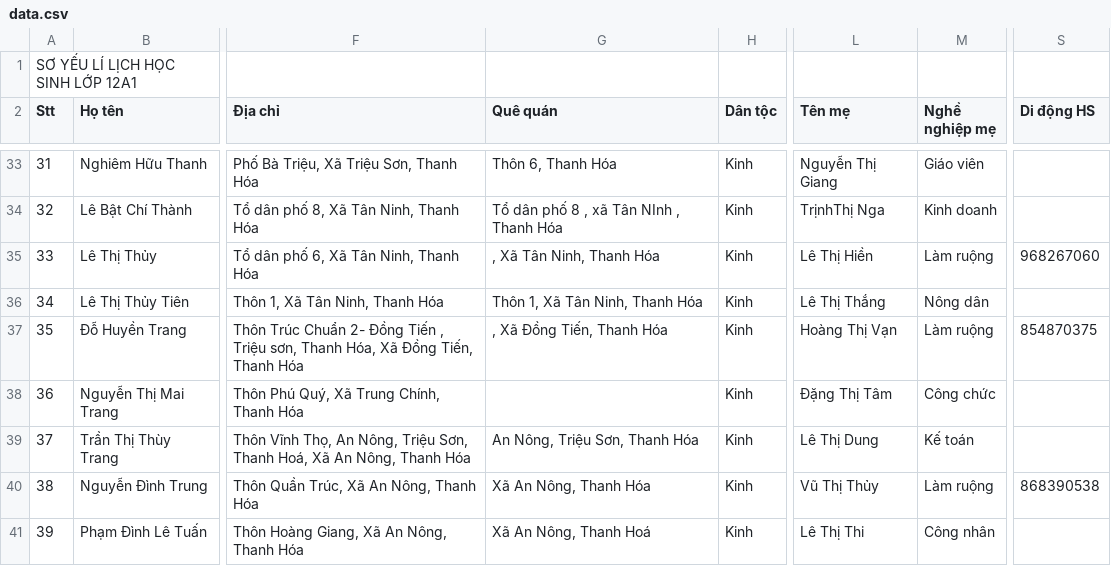
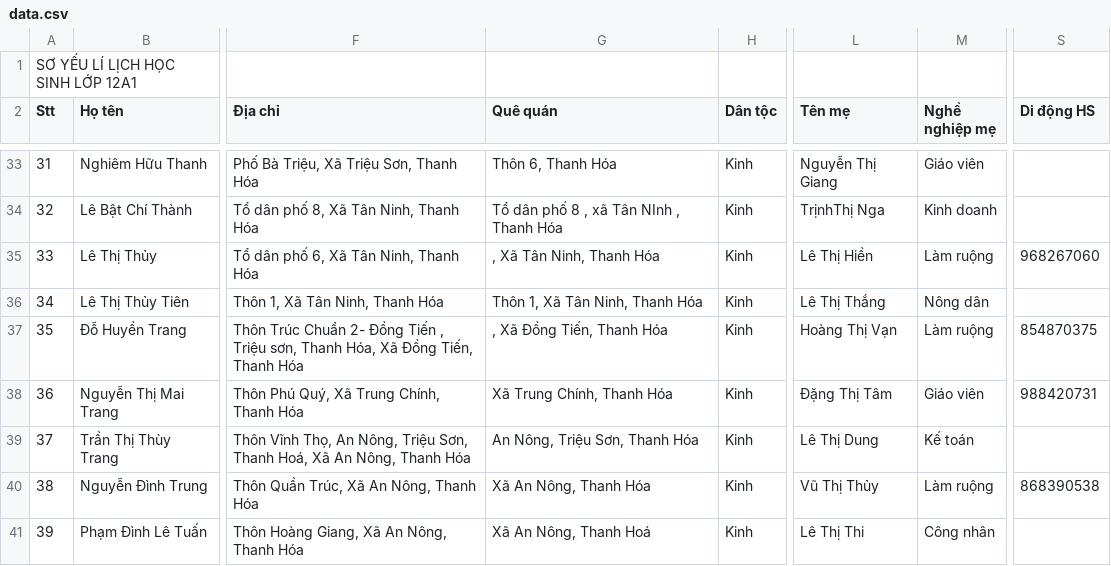
Before and after one commit to dtdong08/ggssc, a CSV file: data.csv, drawn as a sheet; only a part is shown, gaps mark what is left out; the diff names each change by its address in the sheet, - before the commit and + after, or states it on an @@ line.

```diff
--- a/data.csv
+++ b/data.csv
-G38 (Quê quán): (empty)
+G38 (Quê quán): Xã Trung Chính, Thanh Hóa
-M38 (Nghề nghiệp mẹ): Công chức
+M38 (Nghề nghiệp mẹ): Giáo viên
-S38 (Di động HS): (empty)
+S38 (Di động HS): 988420731
```
